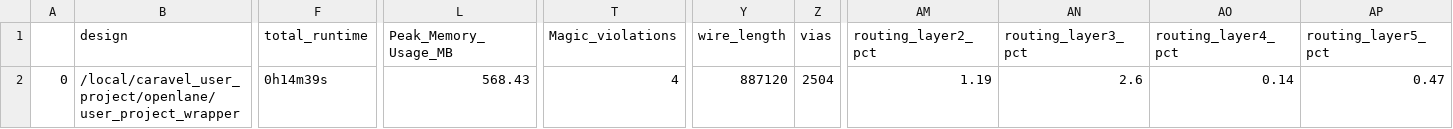
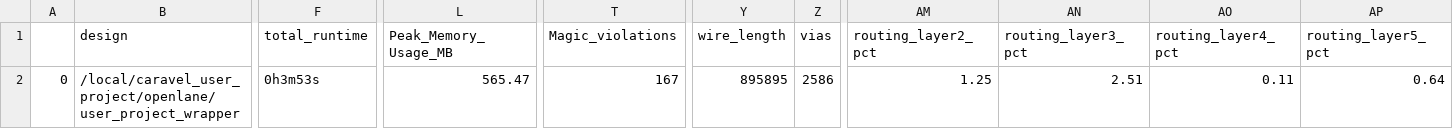
Before and after one commit to roman3017/caravel_mpw, a CSV file: signoff/user_project_wrapper/final_summary_report.csv, drawn as a sheet; only a part is shown, gaps mark what is left out; the diff names each change by its address in the sheet, - before the commit and + after, or states it on an @@ line.

```diff
--- a/signoff/user_project_wrapper/final_summary_report.csv
+++ b/signoff/user_project_wrapper/final_summary_report.csv
-F2 (total_runtime): 0h14m39s
+F2 (total_runtime): 0h3m53s
-L2 (Peak_Memory_Usage_MB): 568.43
+L2 (Peak_Memory_Usage_MB): 565.47
-T2 (Magic_violations): 4
+T2 (Magic_violations): 167
-Y2 (wire_length): 887120
+Y2 (wire_length): 895895
-Z2 (vias): 2504
+Z2 (vias): 2586
-AM2 (routing_layer2_pct): 1.19
+AM2 (routing_layer2_pct): 1.25
-AN2 (routing_layer3_pct): 2.6
+AN2 (routing_layer3_pct): 2.51
-AO2 (routing_layer4_pct): 0.14
+AO2 (routing_layer4_pct): 0.11
-AP2 (routing_layer5_pct): 0.47
+AP2 (routing_layer5_pct): 0.64
```
Also changed, not shown: signoff/user_proj/final_summary_report.csv, 19 other files.
